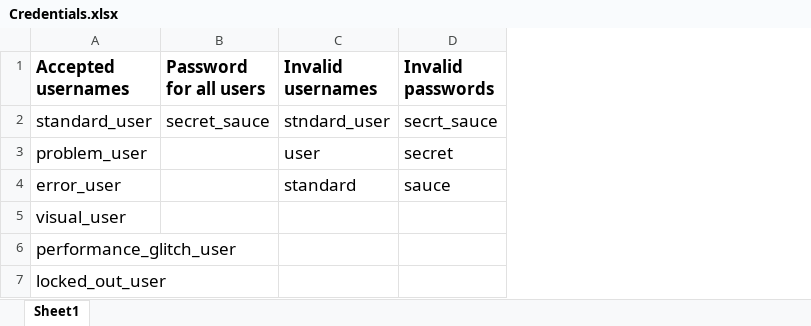
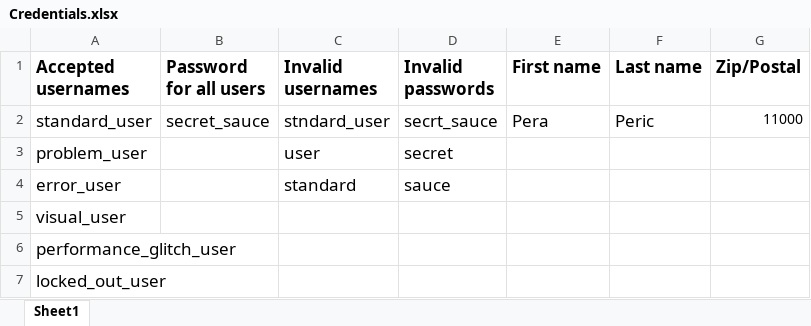
Before and after one commit to vTirnanic/finalProjectITBC20, an Excel workbook: Credentials.xlsx, sheet Sheet1, drawn as a sheet; values as stored, in another font and other column widths than the file's, no borders; the diff names each change by its address in the sheet, - before the commit and + after, or states it on an @@ line.

```diff
--- a/Credentials.xlsx (sheet Sheet1)
+++ b/Credentials.xlsx (sheet Sheet1)
+column E (First name), row 2: Pera
+column F (Last name), row 2: Peric
+column G (Zip/Postal), row 2: 11000
```
Also changed, not shown: 10 other files.
